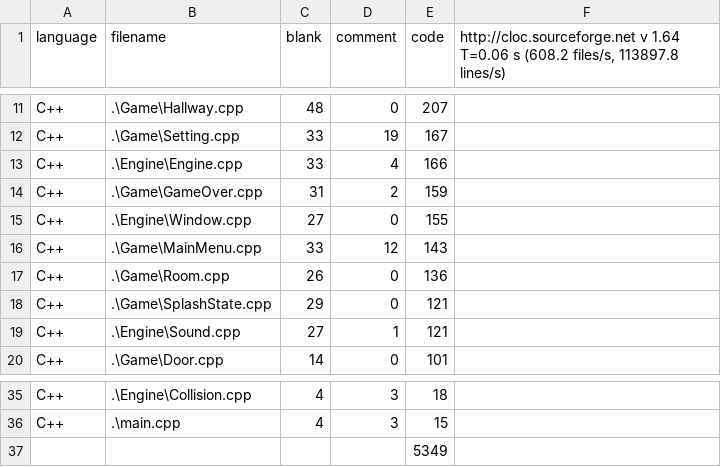
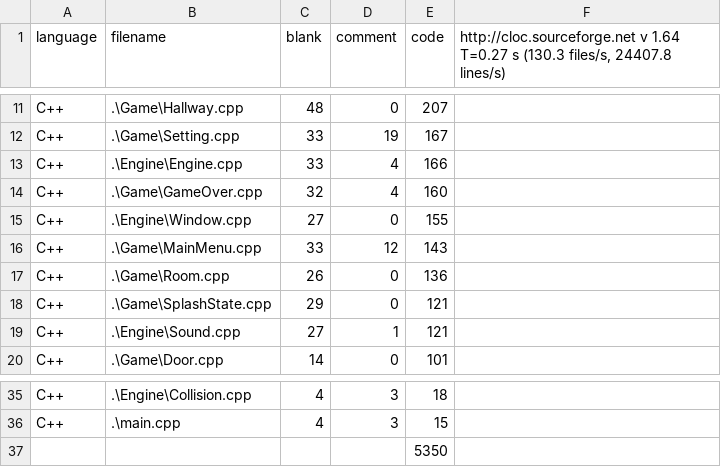
Before and after one commit to MinyoungCho22/GAM200_JSLC_Project-P, a CSV file: GAM200_JSLC/JSLC_Milestone4_loc.csv, drawn as a sheet; only a part is shown, gaps mark what is left out; the diff names each change by its address in the sheet, - before the commit and + after, or states it on an @@ line.

```diff
--- a/GAM200_JSLC/JSLC_Milestone4_loc.csv
+++ b/GAM200_JSLC/JSLC_Milestone4_loc.csv
-F1: …v 1.64 T=0.06 s (608.2 files/s, 113897.8 lines/s)
+F1: …v 1.64 T=0.27 s (130.3 files/s, 24407.8 lines/s)
-C14 (blank): 31
+C14 (blank): 32
-D14 (comment): 2
+D14 (comment): 4
-E14 (code): 159
+E14 (code): 160
-E37 (code): 5349
+E37 (code): 5350
```
Also changed, not shown: 1 other file.
